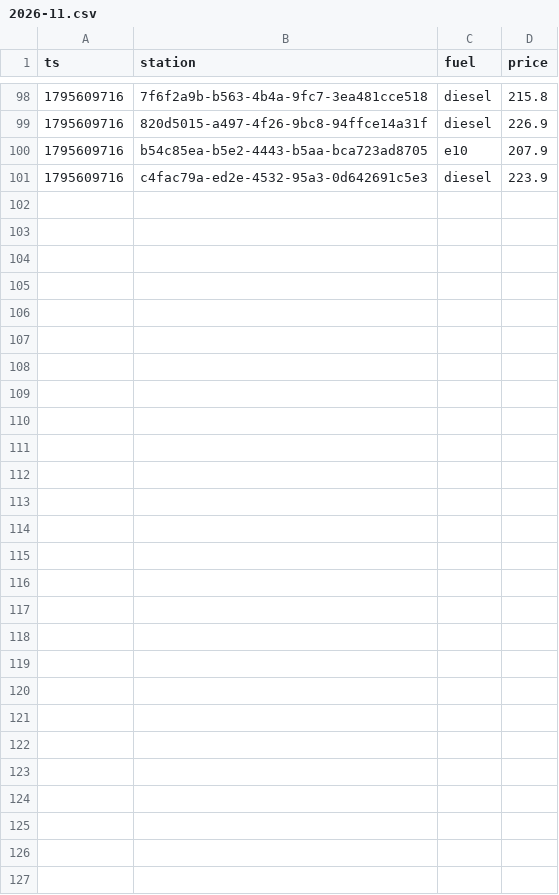
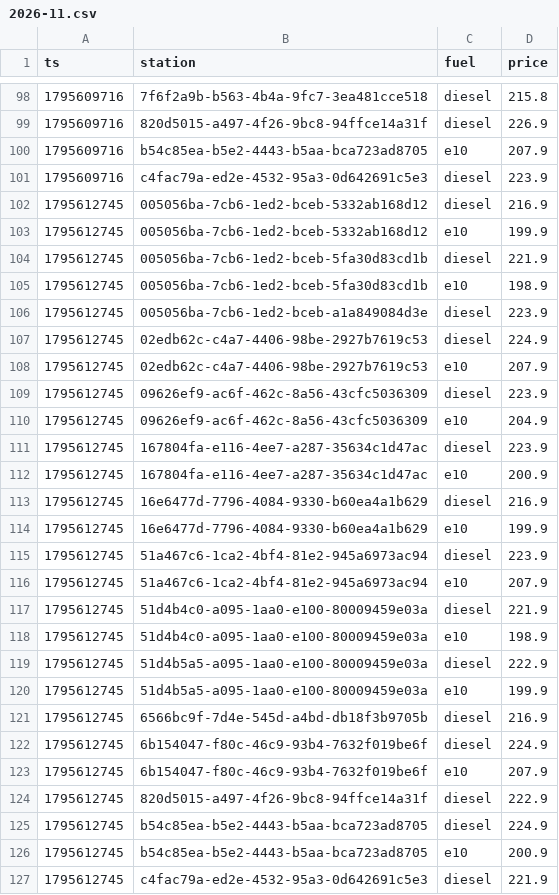
Before and after one commit to Mario-vibe/spritpreis-kompass, a CSV file: data/events/2026-11.csv, drawn as a sheet; only a part is shown, gaps mark what is left out; the diff names each change by its address in the sheet, - before the commit and + after, or states it on an @@ line.

```diff
--- a/data/events/2026-11.csv
+++ b/data/events/2026-11.csv
+row 102: 1795612745 | 005056ba-7cb6-1ed2-bceb-5332ab168d12 | diesel | 216.9
+row 103: 1795612745 | 005056ba-7cb6-1ed2-bceb-5332ab168d12 | e10 | 199.9
+row 104: 1795612745 | 005056ba-7cb6-1ed2-bceb-5fa30d83cd1b | diesel | 221.9
+row 105: 1795612745 | 005056ba-7cb6-1ed2-bceb-5fa30d83cd1b | e10 | 198.9
+row 106: 1795612745 | 005056ba-7cb6-1ed2-bceb-a1a849084d3e | diesel | 223.9
+row 107: 1795612745 | 02edb62c-c4a7-4406-98be-2927b7619c53 | diesel | 224.9
+row 108: 1795612745 | 02edb62c-c4a7-4406-98be-2927b7619c53 | e10 | 207.9
+row 109: 1795612745 | 09626ef9-ac6f-462c-8a56-43cfc5036309 | diesel | 223.9
+row 110: 1795612745 | 09626ef9-ac6f-462c-8a56-43cfc5036309 | e10 | 204.9
+row 111: 1795612745 | 167804fa-e116-4ee7-a287-35634c1d47ac | diesel | 223.9
+row 112: 1795612745 | 167804fa-e116-4ee7-a287-35634c1d47ac | e10 | 200.9
+row 113: 1795612745 | 16e6477d-7796-4084-9330-b60ea4a1b629 | diesel | 216.9
+row 114: 1795612745 | 16e6477d-7796-4084-9330-b60ea4a1b629 | e10 | 199.9
+row 115: 1795612745 | 51a467c6-1ca2-4bf4-81e2-945a6973ac94 | diesel | 223.9
+row 116: 1795612745 | 51a467c6-1ca2-4bf4-81e2-945a6973ac94 | e10 | 207.9
+row 117: 1795612745 | 51d4b4c0-a095-1aa0-e100-80009459e03a | diesel | 221.9
+row 118: 1795612745 | 51d4b4c0-a095-1aa0-e100-80009459e03a | e10 | 198.9
+row 119: 1795612745 | 51d4b5a5-a095-1aa0-e100-80009459e03a | diesel | 222.9
+row 120: 1795612745 | 51d4b5a5-a095-1aa0-e100-80009459e03a | e10 | 199.9
+row 121: 1795612745 | 6566bc9f-7d4e-545d-a4bd-db18f3b9705b | diesel | 216.9
+row 122: 1795612745 | 6b154047-f80c-46c9-93b4-7632f019be6f | diesel | 224.9
+row 123: 1795612745 | 6b154047-f80c-46c9-93b4-7632f019be6f | e10 | 207.9
+row 124: 1795612745 | 820d5015-a497-4f26-9bc8-94ffce14a31f | diesel | 222.9
+row 125: 1795612745 | b54c85ea-b5e2-4443-b5aa-bca723ad8705 | diesel | 224.9
+row 126: 1795612745 | b54c85ea-b5e2-4443-b5aa-bca723ad8705 | e10 | 200.9
+row 127: 1795612745 | c4fac79a-ed2e-4532-95a3-0d642691c5e3 | diesel | 221.9
```
Also changed, not shown: 3 other files.
